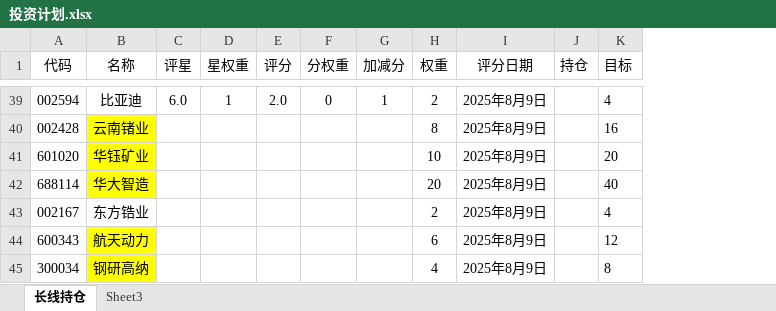
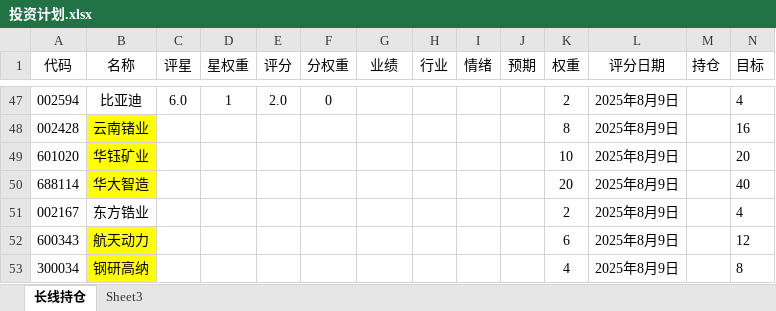
Before and after one commit to 873459621/FFMPEG, an Excel workbook: 投资计划.xlsx, sheet 长线持仓, drawn as a sheet; only a part is shown, gaps mark what is left out; values as stored, in another font and other column widths than the file's, no borders; addresses are those after the commit; the diff covers the shown part only; the diff names each change by its address in the sheet, - before the commit and + after, or states it on an @@ line.

```diff
--- a/投资计划.xlsx (sheet 长线持仓)
+++ b/投资计划.xlsx (sheet 长线持仓)
+column H (行业), empty
+column I (情绪), empty
+column J (预期), empty
-G1: 加减分
+G1: 业绩
-G47 (业绩): 1
+G47 (业绩): (empty)
```
Also changed, not shown: 11 added rows, 3 removed rows, 50 edited cells and cell formats elsewhere in this sheet, formulas that keep their value, 1 other file.
